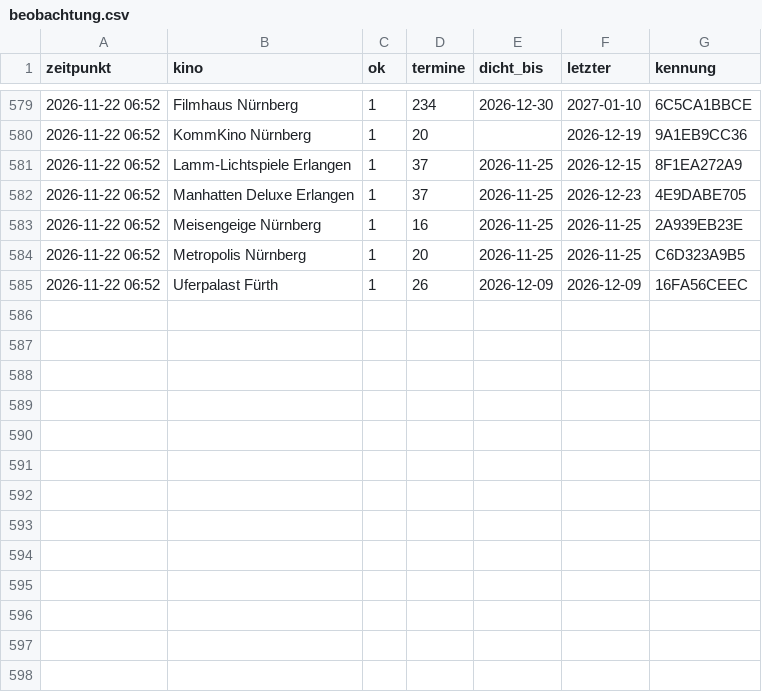
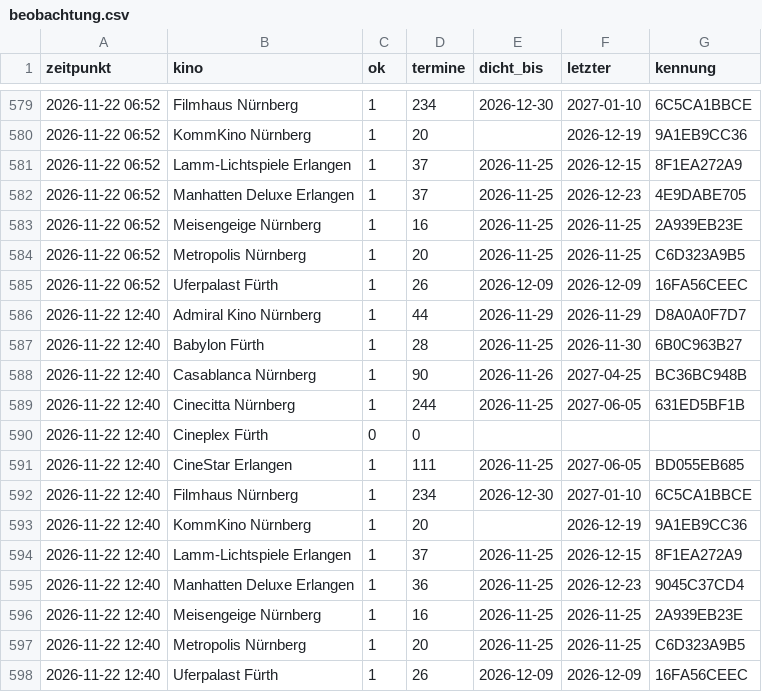
Before and after one commit to noris357/kinoprogramm, a CSV file: daten/beobachtung.csv, drawn as a sheet; only a part is shown, gaps mark what is left out.

```diff
--- a/daten/beobachtung.csv
+++ b/daten/beobachtung.csv
@@ -585 +585,14 @@ zeitpunkt,kino,ok,termine,dicht_bis,letzter,kennung
 2026-11-22 06:52,"Uferpalast Fürth",1,26,2026-12-09,2026-12-09,16FA56CEEC
+2026-11-22 12:40,"Admiral Kino Nürnberg",1,44,2026-11-29,2026-11-29,D8A0A0F7D7
+2026-11-22 12:40,"Babylon Fürth",1,28,2026-11-25,2026-11-30,6B0C963B27
+2026-11-22 12:40,"Casablanca Nürnberg",1,90,2026-11-26,2027-04-25,BC36BC948B
+2026-11-22 12:40,"Cinecitta Nürnberg",1,244,2026-11-25,2027-06-05,631ED5BF1B
+2026-11-22 12:40,"Cineplex Fürth",0,0,,,
+2026-11-22 12:40,"CineStar Erlangen",1,111,2026-11-25,2027-06-05,BD055EB685
+2026-11-22 12:40,"Filmhaus Nürnberg",1,234,2026-12-30,2027-01-10,6C5CA1BBCE
+2026-11-22 12:40,"KommKino Nürnberg",1,20,,2026-12-19,9A1EB9CC36
+2026-11-22 12:40,"Lamm-Lichtspiele Erlangen",1,37,2026-11-25,2026-12-15,8F1EA272A9
+2026-11-22 12:40,"Manhatten Deluxe Erlangen",1,36,2026-11-25,2026-12-23,9045C37CD4
+2026-11-22 12:40,"Meisengeige Nürnberg",1,16,2026-11-25,2026-11-25,2A939EB23E
+2026-11-22 12:40,"Metropolis Nürnberg",1,20,2026-11-25,2026-11-25,C6D323A9B5
+2026-11-22 12:40,"Uferpalast Fürth",1,26,2026-12-09,2026-12-09,16FA56CEEC
```
